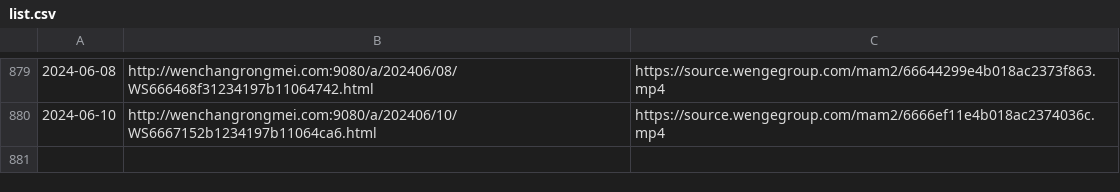
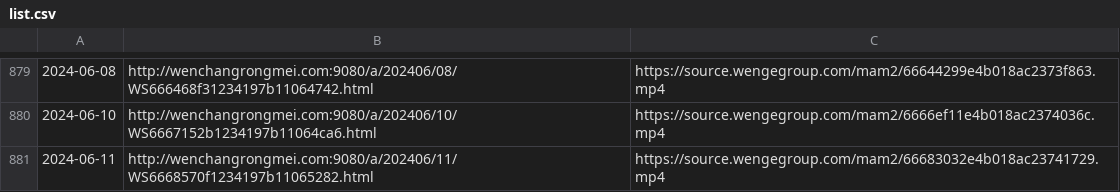
Before and after one commit to ayaka14732/VunsioNewsList, a CSV file: list.csv, drawn as a sheet; only a part is shown, gaps mark what is left out.

```diff
--- a/list.csv
+++ b/list.csv
@@ -880 +880,2 @@
 2024-06-10,http://wenchangrongmei.com:9080/a/202406/10/WS6667152b1234197b11064ca6.html,https://source.wengegroup.com/mam2/6666ef11e4b018ac2374036c.mp4
+2024-06-11,http://wenchangrongmei.com:9080/a/202406/11/WS6668570f1234197b11065282.html,https://source.wengegroup.com/mam2/66683032e4b018ac23741729.mp4
```
